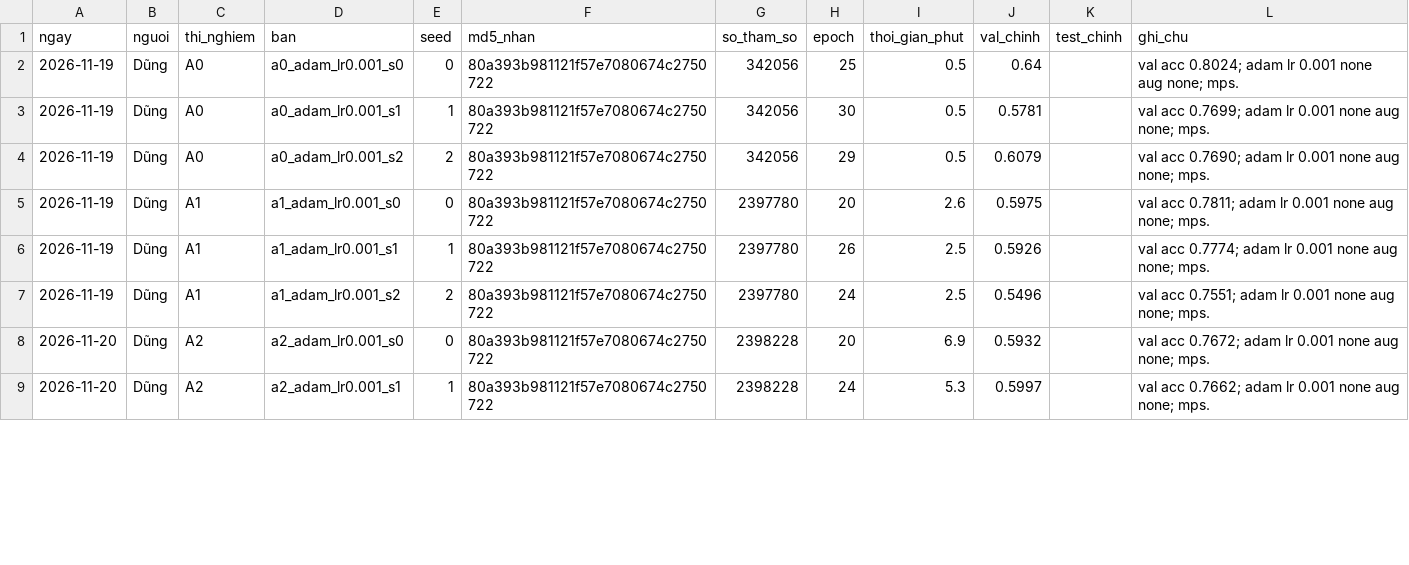
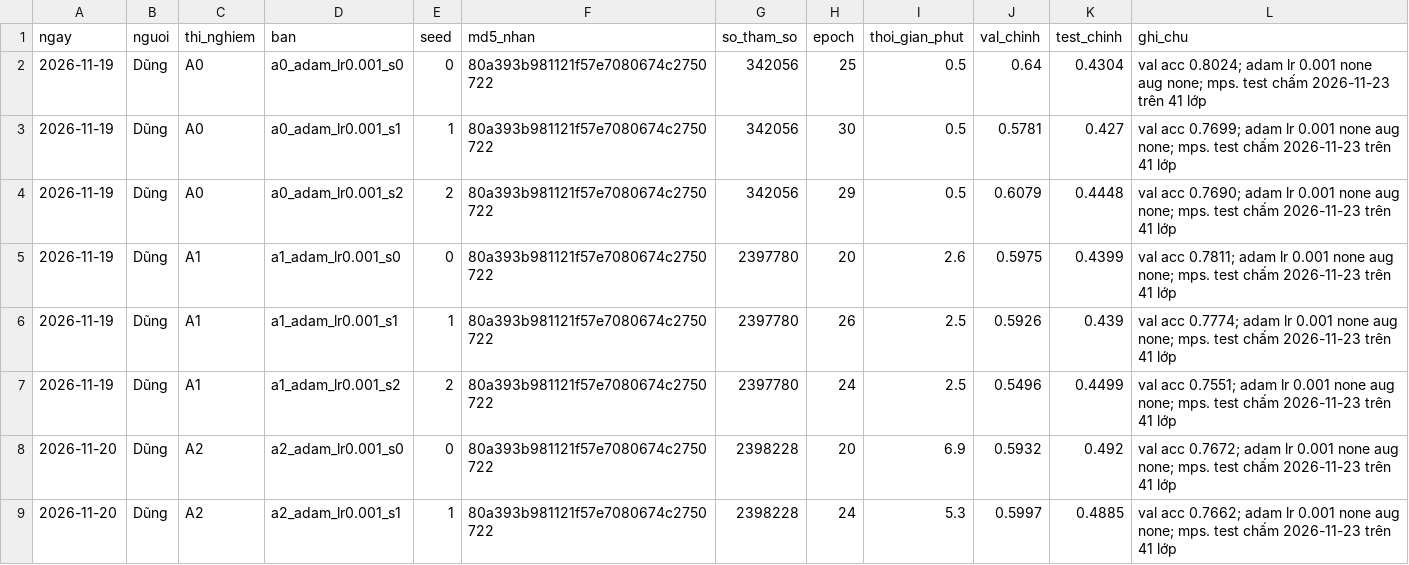
Before and after one commit to ntdunggg/TrafficSignDetection, a CSV file: ket_qua/ket_qua.csv, drawn as a sheet; only a part is shown; the diff covers the shown part only.

```diff
--- a/ket_qua/ket_qua.csv
+++ b/ket_qua/ket_qua.csv
@@ -1,9 +1,9 @@
 ngay,nguoi,thi_nghiem,ban,seed,md5_nhan,so_tham_so,epoch,thoi_gian_phut,val_chinh,test_chinh,ghi_chu
-2026-11-19,Dũng,A0,a0_adam_lr0.001_s0,0,80a393b981121f57e7080674c2750722,342056,25,0.5,0.64,,val acc 0.8024; adam lr 0.001 none aug none; mps.
-2026-11-19,Dũng,A0,a0_adam_lr0.001_s1,1,80a393b981121f57e7080674c2750722,342056,30,0.5,0.5781,,val acc 0.7699; adam lr 0.001 none aug none; mps.
-2026-11-19,Dũng,A0,a0_adam_lr0.001_s2,2,80a393b981121f57e7080674c2750722,342056,29,0.5,0.6079,,val acc 0.7690; adam lr 0.001 none aug none; mps.
-2026-11-19,Dũng,A1,a1_adam_lr0.001_s0,0,80a393b981121f57e7080674c2750722,2397780,20,2.6,0.5975,,val acc 0.7811; adam lr 0.001 none aug none; mps.
-2026-11-19,Dũng,A1,a1_adam_lr0.001_s1,1,80a393b981121f57e7080674c2750722,2397780,26,2.5,0.5926,,val acc 0.7774; adam lr 0.001 none aug none; mps.
-2026-11-19,Dũng,A1,a1_adam_lr0.001_s2,2,80a393b981121f57e7080674c2750722,2397780,24,2.5,0.5496,,val acc 0.7551; adam lr 0.001 none aug none; mps.
-2026-11-20,Dũng,A2,a2_adam_lr0.001_s0,0,80a393b981121f57e7080674c2750722,2398228,20,6.9,0.5932,,val acc 0.7672; adam lr 0.001 none aug none; mps.
-2026-11-20,Dũng,A2,a2_adam_lr0.001_s1,1,80a393b981121f57e7080674c2750722,2398228,24,5.3,0.5997,,val acc 0.7662; adam lr 0.001 none aug none; mps.
+2026-11-19,Dũng,A0,a0_adam_lr0.001_s0,0,80a393b981121f57e7080674c2750722,342056,25,0.5,0.64,0.4304,val acc 0.8024; adam lr 0.001 none aug none; mps. test chấm 2026-11-23 trên 41 lớp
+2026-11-19,Dũng,A0,a0_adam_lr0.001_s1,1,80a393b981121f57e7080674c2750722,342056,30,0.5,0.5781,0.427,val acc 0.7699; adam lr 0.001 none aug none; mps. test chấm 2026-11-23 trên 41 lớp
+2026-11-19,Dũng,A0,a0_adam_lr0.001_s2,2,80a393b981121f57e7080674c2750722,342056,29,0.5,0.6079,0.4448,val acc 0.7690; adam lr 0.001 none aug none; mps. test chấm 2026-11-23 trên 41 lớp
+2026-11-19,Dũng,A1,a1_adam_lr0.001_s0,0,80a393b981121f57e7080674c2750722,2397780,20,2.6,0.5975,0.4399,val acc 0.7811; adam lr 0.001 none aug none; mps. test chấm 2026-11-23 trên 41 lớp
+2026-11-19,Dũng,A1,a1_adam_lr0.001_s1,1,80a393b981121f57e7080674c2750722,2397780,26,2.5,0.5926,0.439,val acc 0.7774; adam lr 0.001 none aug none; mps. test chấm 2026-11-23 trên 41 lớp
+2026-11-19,Dũng,A1,a1_adam_lr0.001_s2,2,80a393b981121f57e7080674c2750722,2397780,24,2.5,0.5496,0.4499,val acc 0.7551; adam lr 0.001 none aug none; mps. test chấm 2026-11-23 trên 41 lớp
+2026-11-20,Dũng,A2,a2_adam_lr0.001_s0,0,80a393b981121f57e7080674c2750722,2398228,20,6.9,0.5932,0.492,val acc 0.7672; adam lr 0.001 none aug none; mps. test chấm 2026-11-23 trên 41 lớp
+2026-11-20,Dũng,A2,a2_adam_lr0.001_s1,1,80a393b981121f57e7080674c2750722,2398228,24,5.3,0.5997,0.4885,val acc 0.7662; adam lr 0.001 none aug none; mps. test chấm 2026-11-23 trên 41 lớp
```
Also changed, not shown: 28 edited cells elsewhere in this file, 1 other file.
